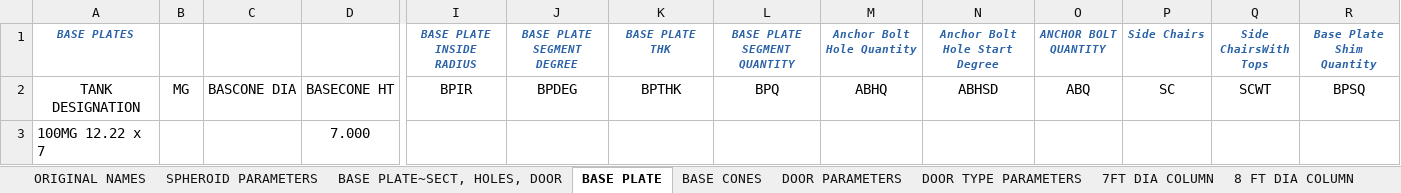
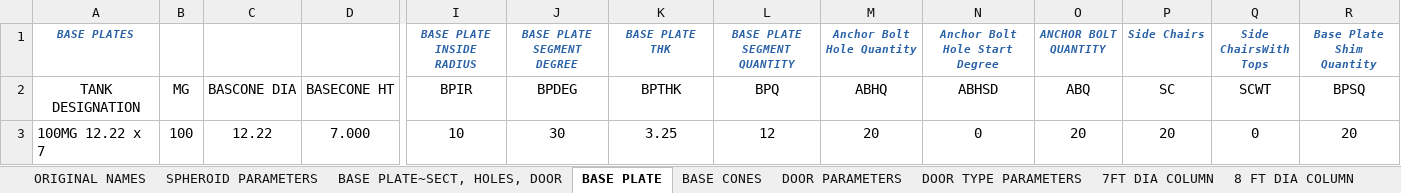
Before and after one commit to mehul-deep/Civil-Engineering, an Excel workbook: Nikhil/Maguire Water Tank Project/Maguire_WaterTankDesign-Tool/src/test2.xlsx, sheet BASE PLATE, drawn as a sheet; only a part is shown, gaps mark what is left out; values as stored, in another font and other column widths than the file's, no borders; the diff names each change by its address in the sheet, - before the commit and + after, or states it on an @@ line.

```diff
--- a/Nikhil/Maguire Water Tank Project/Maguire_WaterTankDesign-Tool/src/test2.xlsx (sheet BASE PLATE)
+++ b/Nikhil/Maguire Water Tank Project/Maguire_WaterTankDesign-Tool/src/test2.xlsx (sheet BASE PLATE)
-B3: (empty)
+B3: 100
-C3: (empty)
+C3: 12.22
-I3 (BASE PLATE INSIDE RADIUS): (empty)
+I3 (BASE PLATE INSIDE RADIUS): 10
-J3 (BASE PLATE SEGMENT DEGREE): (empty)
+J3 (BASE PLATE SEGMENT DEGREE): 30
-K3 (BASE PLATE THK): (empty)
+K3 (BASE PLATE THK): 3.25
-L3 (BASE PLATE SEGMENT QUANTITY): (empty)
+L3 (BASE PLATE SEGMENT QUANTITY): 12
-M3 (Anchor Bolt Hole Quantity): (empty)
+M3 (Anchor Bolt Hole Quantity): 20
-N3 (Anchor Bolt Hole Start Degree): (empty)
+N3 (Anchor Bolt Hole Start Degree): 0
-O3 (ANCHOR BOLT QUANTITY): (empty)
+O3 (ANCHOR BOLT QUANTITY): 20
-P3 (Side Chairs): (empty)
+P3 (Side Chairs): 20
-Q3 (Side ChairsWith Tops): (empty)
+Q3 (Side ChairsWith Tops): 0
-R3 (Base Plate Shim Quantity): (empty)
+R3 (Base Plate Shim Quantity): 20
```
Also changed, not shown: sheet DOOR TYPE PARAMETERS, sheet BASE PLATE~SECT, HOLES, DOOR, sheet DOOR PARAMETERS, sheet SPHEROID PARAMETERS, sheet BASE CONES, sheet 7FT DIA COLUMN, 5 more sheets, Nikhil/Maguire Water Tank Project/Maguire_WaterTankDesign-Tool/src/SHEROID TANK PARAMETERS.xlsx, Nikhil/Maguire Water Tank Project/Maguire_WaterTankDesign-Tool/src/WaterTankTool_WFA/WaterTankTool_WFA/Templates/SHEROID TANK PARAMETERS.xlsx, 5 other files.
